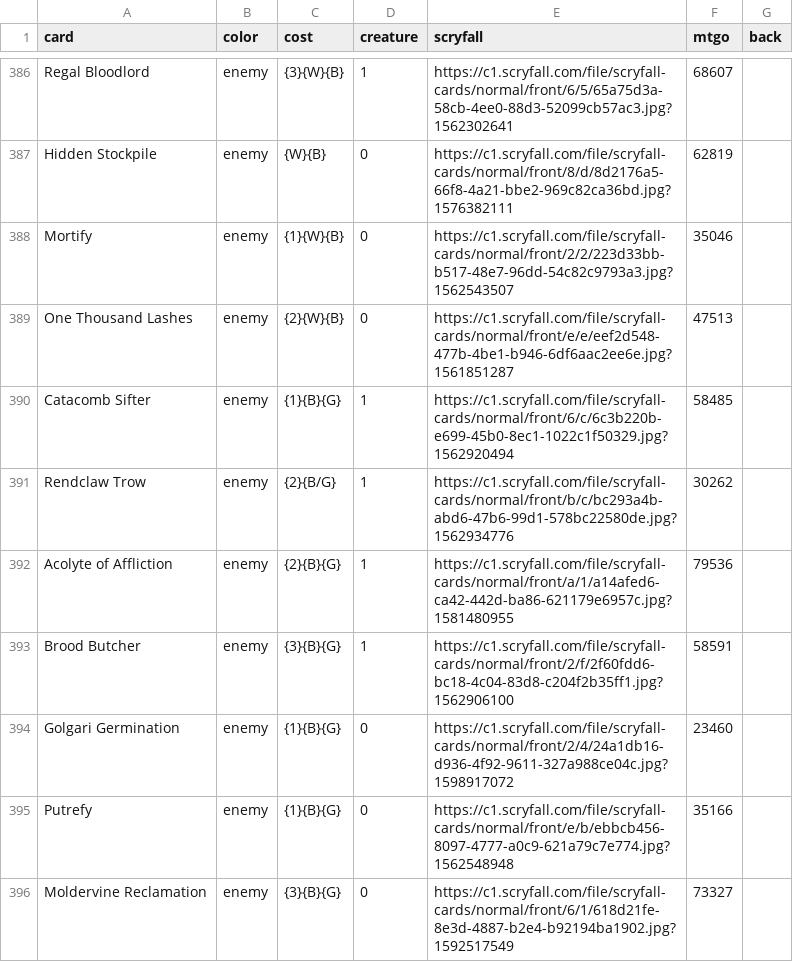
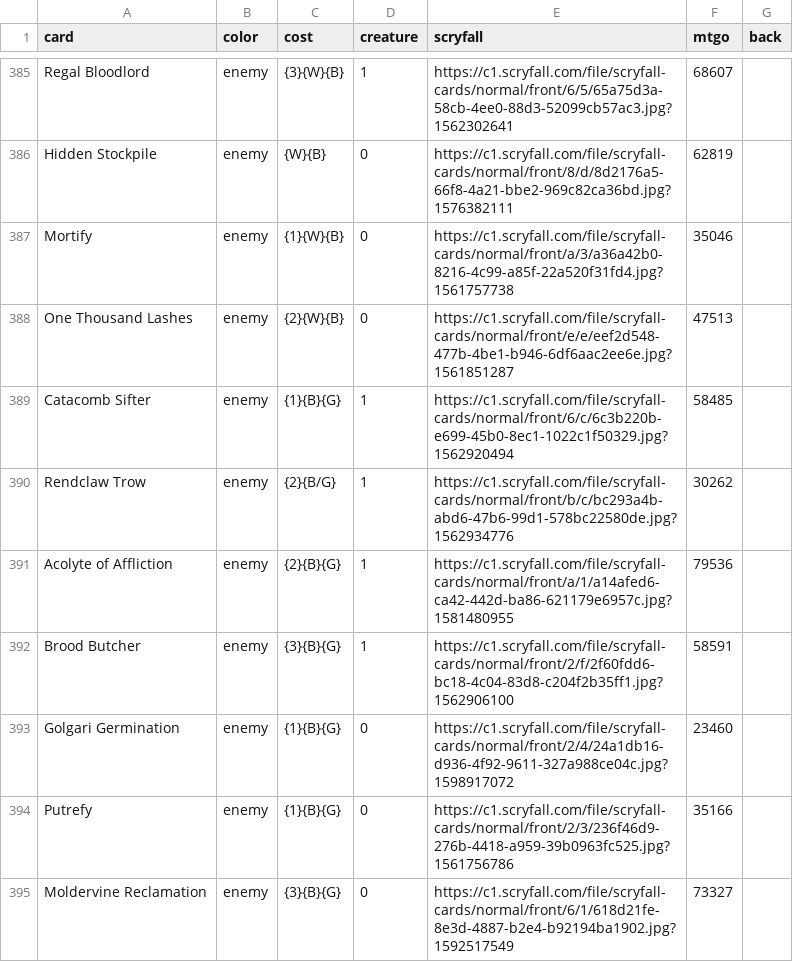
Before and after one commit to ajlvi/cube-draft, a CSV file: app/static/andrew_cube.csv, drawn as a sheet; only a part is shown, gaps mark what is left out; the diff covers the shown part only.

```diff
--- a/app/static/andrew_cube.csv
+++ b/app/static/andrew_cube.csv
@@ -387,3 +386,3 @@ Regal Bloodlord,enemy,{3}{W}{B},1,https://c1.scryfall.com/file/scryfall-cards/no
 Hidden Stockpile,enemy,{W}{B},0,https://c1.scryfall.com/file/scryfall-cards/normal/front/8/d/8d2176a5-66f8-4a21-bbe2-969c82ca36bd.jpg?1576382111,62819,
-Mortify,enemy,{1}{W}{B},0,https://c1.scryfall.com/file/scryfall-cards/normal/front/2/2/223d33bb-b517-48e7-96dd-54c82c9793a3.jpg?1562543507,35046,
+Mortify,enemy,{1}{W}{B},0,https://c1.scryfall.com/file/scryfall-cards/normal/front/a/3/a36a42b0-8216-4c99-a85f-22a520f31fd4.jpg?1561757738,35046,
 One Thousand Lashes,enemy,{2}{W}{B},0,https://c1.scryfall.com/file/scryfall-cards/normal/front/e/e/eef2d548-477b-4be1-b946-6df6aac2ee6e.jpg?1561851287,47513,
@@ -394,3 +393,3 @@ Brood Butcher,enemy,{3}{B}{G},1,https://c1.scryfall.com/file/scryfall-cards/norm
 Golgari Germination,enemy,{1}{B}{G},0,https://c1.scryfall.com/file/scryfall-cards/normal/front/2/4/24a1db16-d936-4f92-9611-327a988ce04c.jpg?1598917072,23460,
-Putrefy,enemy,{1}{B}{G},0,https://c1.scryfall.com/file/scryfall-cards/normal/front/e/b/ebbcb456-8097-4777-a0c9-621a79c7e774.jpg?1562548948,35166,
+Putrefy,enemy,{1}{B}{G},0,https://c1.scryfall.com/file/scryfall-cards/normal/front/2/3/236f46d9-276b-4418-a959-39b0963fc525.jpg?1561756786,35166,
 Moldervine Reclamation,enemy,{3}{B}{G},0,https://c1.scryfall.com/file/scryfall-cards/normal/front/6/1/618d21fe-8e3d-4887-b2e4-b92194ba1902.jpg?1592517549,73327,
```
Also changed, not shown: 4 added rows, 3 removed rows and 8 edited cells elsewhere in this file.
